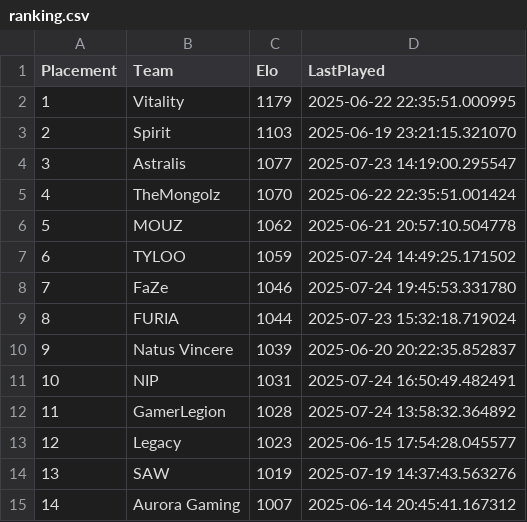
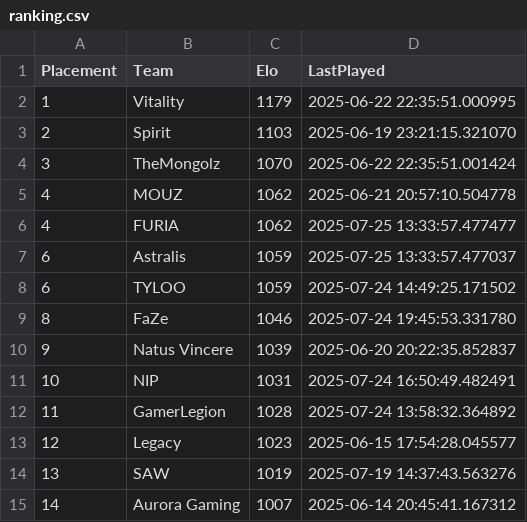
Before and after one commit to OnlinEGD/cs-ranking, a CSV file: ranking.csv, drawn as a sheet; only a part is shown.

```diff
--- a/ranking.csv
+++ b/ranking.csv
@@ -3,8 +3,8 @@ Placement,Team,Elo,LastPlayed
 2,Spirit,1103,2025-06-19 23:21:15.321070
-3,Astralis,1077,2025-07-23 14:19:00.295547
-4,TheMongolz,1070,2025-06-22 22:35:51.001424
-5,MOUZ,1062,2025-06-21 20:57:10.504778
+3,TheMongolz,1070,2025-06-22 22:35:51.001424
+4,MOUZ,1062,2025-06-21 20:57:10.504778
+4,FURIA,1062,2025-07-25 13:33:57.477477
+6,Astralis,1059,2025-07-25 13:33:57.477037
 6,TYLOO,1059,2025-07-24 14:49:25.171502
-7,FaZe,1046,2025-07-24 19:45:53.331780
-8,FURIA,1044,2025-07-23 15:32:18.719024
+8,FaZe,1046,2025-07-24 19:45:53.331780
 9,Natus Vincere,1039,2025-06-20 20:22:35.852837
```
Also changed, not shown: processed_matches.csv.
